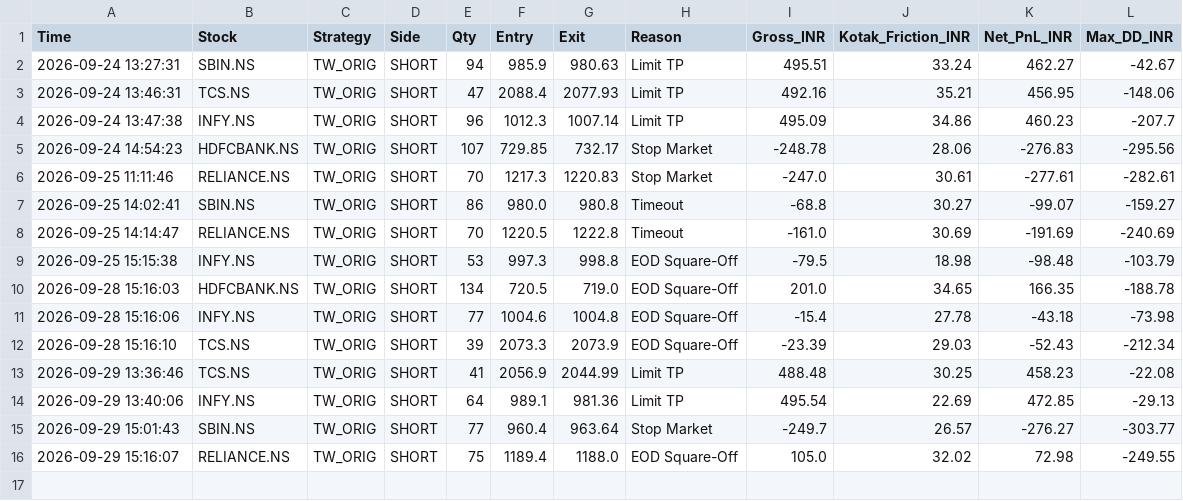
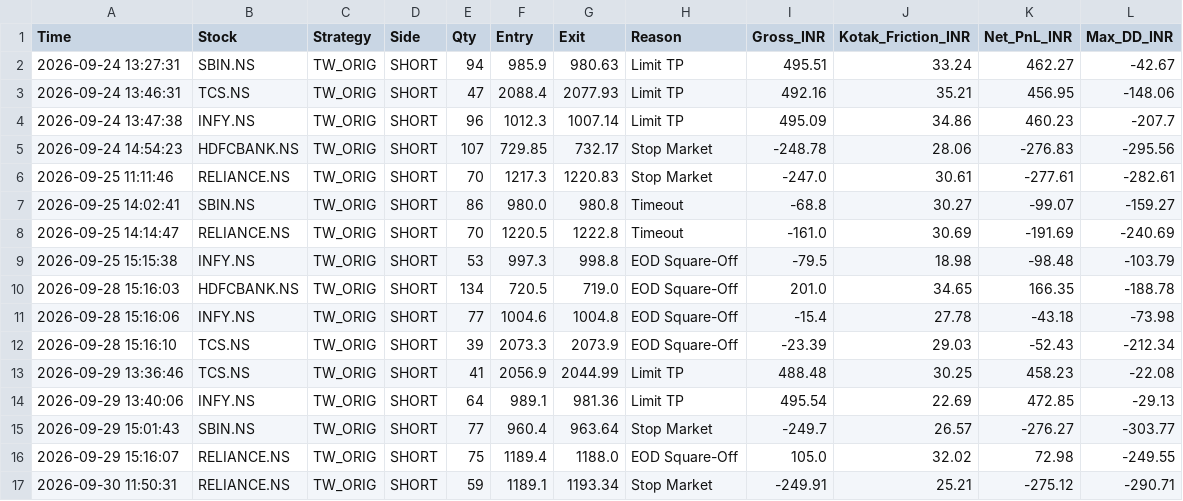
Before and after one commit to harnepal-hub/amte-indian-terminal, a CSV file: indian_tw_orig_ledger.csv, drawn as a sheet.

Commit message:
Auto-log TW_ORIG trade RELIANCE.NS at 2026-09-30 11:50:31

```diff
--- a/indian_tw_orig_ledger.csv
+++ b/indian_tw_orig_ledger.csv
@@ -16 +16,2 @@ Time,Stock,Strategy,Side,Qty,Entry,Exit,Reason,Gross_INR,Kotak_Friction_INR,Net_
 2026-09-29 15:16:07,RELIANCE.NS,TW_ORIG,SHORT,75,1189.4,1188.0,EOD Square-Off,105.0,32.02,72.98,-249.55
+2026-09-30 11:50:31,RELIANCE.NS,TW_ORIG,SHORT,59,1189.1,1193.34,Stop Market,-249.91,25.21,-275.12,-290.71
```
